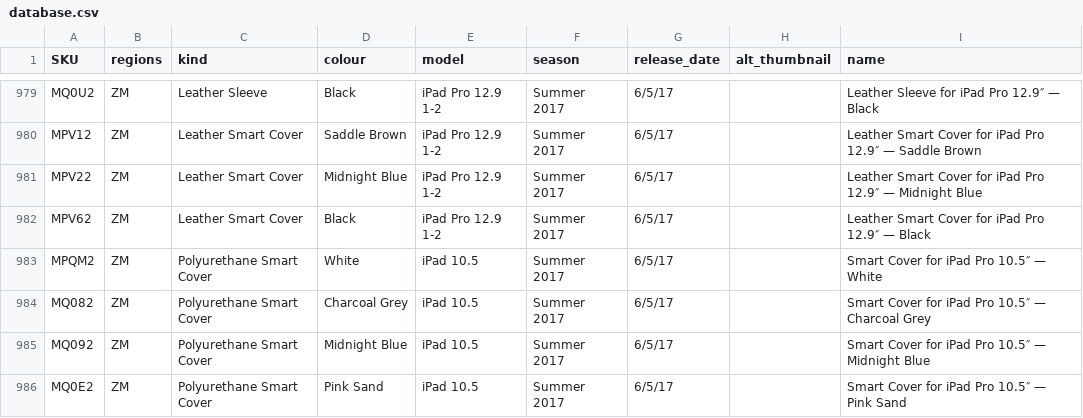
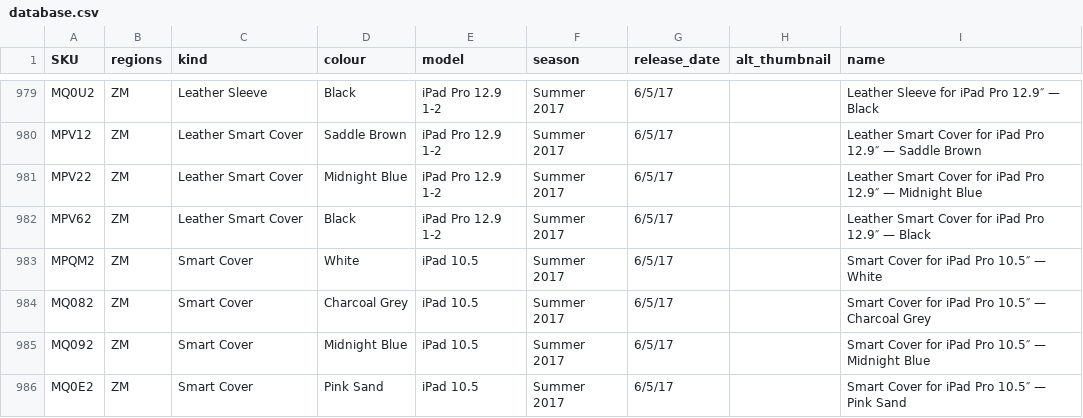
Before and after one commit to JonathanSeriesX/everycase, a CSV file: database/database.csv, drawn as a sheet; only a part is shown, gaps mark what is left out; the diff covers the shown part only.

```diff
--- a/database/database.csv
+++ b/database/database.csv
@@ -982,5 +982,5 @@ MPV22,ZM,Leather Smart Cover,Midnight Blue,iPad Pro 12.9 1-2,Summer 2017,6/5/17,
 MPV62,ZM,Leather Smart Cover,Black,iPad Pro 12.9 1-2,Summer 2017,6/5/17,,Leather Smart Cover for iPad Pro 12.9″ — Black
-MPQM2,ZM,Polyurethane Smart Cover,White,iPad 10.5,Summer 2017,6/5/17,,Smart Cover for iPad Pro 10.5″ — White
-MQ082,ZM,Polyurethane Smart Cover,Charcoal Grey,iPad 10.5,Summer 2017,6/5/17,,Smart Cover for iPad Pro 10.5″ — Charcoal Grey
-MQ092,ZM,Polyurethane Smart Cover,Midnight Blue,iPad 10.5,Summer 2017,6/5/17,,Smart Cover for iPad Pro 10.5″ — Midnight Blue
-MQ0E2,ZM,Polyurethane Smart Cover,Pink Sand,iPad 10.5,Summer 2017,6/5/17,,Smart Cover for iPad Pro 10.5″ — Pink Sand
+MPQM2,ZM,Smart Cover,White,iPad 10.5,Summer 2017,6/5/17,,Smart Cover for iPad Pro 10.5″ — White
+MQ082,ZM,Smart Cover,Charcoal Grey,iPad 10.5,Summer 2017,6/5/17,,Smart Cover for iPad Pro 10.5″ — Charcoal Grey
+MQ092,ZM,Smart Cover,Midnight Blue,iPad 10.5,Summer 2017,6/5/17,,Smart Cover for iPad Pro 10.5″ — Midnight Blue
+MQ0E2,ZM,Smart Cover,Pink Sand,iPad 10.5,Summer 2017,6/5/17,,Smart Cover for iPad Pro 10.5″ — Pink Sand
```
Also changed, not shown: 31 edited cells elsewhere in this file, 3 other files.
